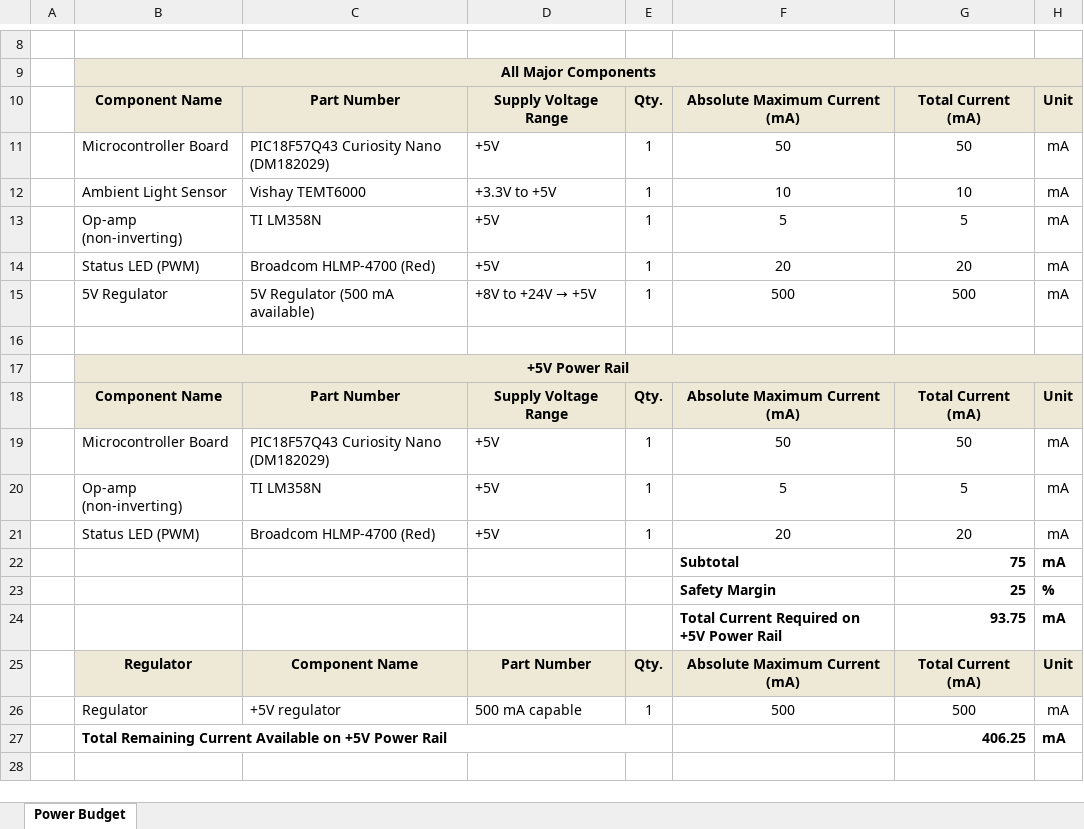
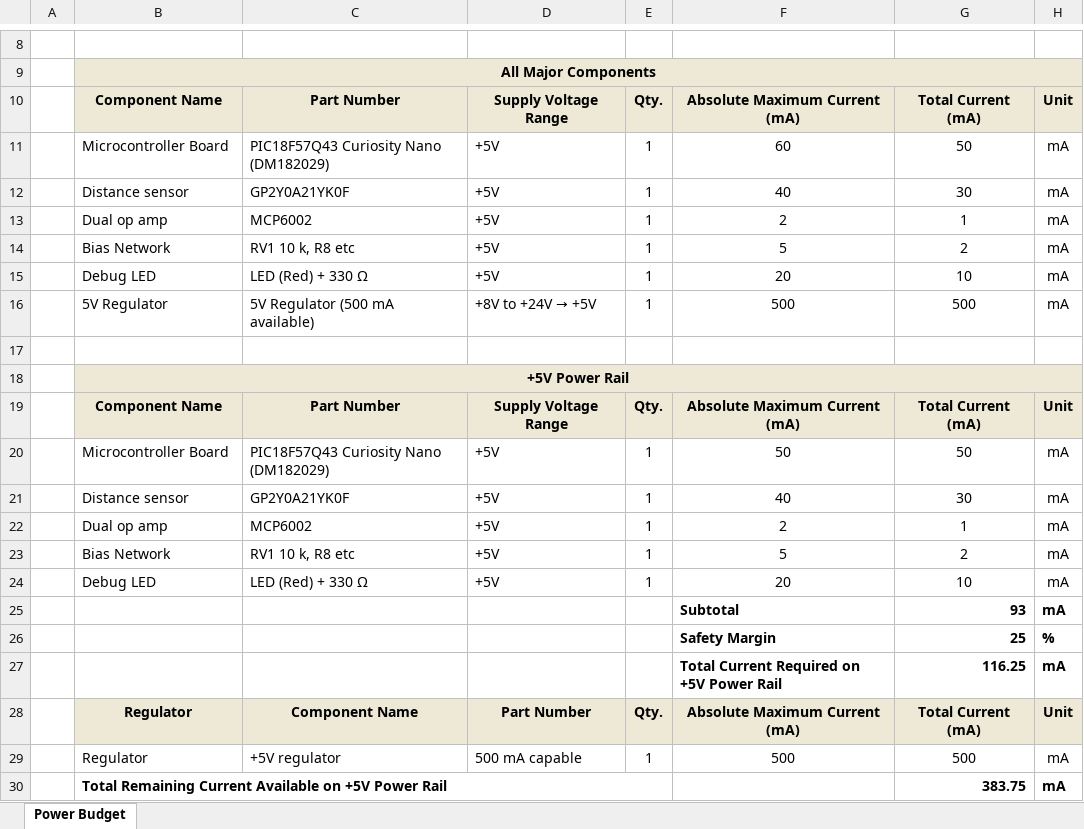
Before and after one commit to roshanroy-r64x/roshanroy-r64x.github.io, an Excel workbook: docs/05-Power-Budget/PowerBudgetRoshan.xlsx, sheet Power Budget, drawn as a sheet; only a part is shown, gaps mark what is left out; values as stored, in another font and other column widths than the file's, no borders; removed rows and columns are numbered as before the commit, all else as after; the diff names each change by its address in the sheet, - before the commit and + after, or states it on an @@ line.

```diff
--- a/docs/05-Power-Budget/PowerBudgetRoshan.xlsx (sheet Power Budget)
+++ b/docs/05-Power-Budget/PowerBudgetRoshan.xlsx (sheet Power Budget)
-F11: 50
+F11: 60
-row 12:  | Ambient Light Sensor | Vishay TEMT6000 | +3.3V to +5V | 1 | 10 | 10 | mA
+row 12:  | Distance sensor | GP2Y0A21YK0F | +5V | 1 | 40 | 30 | mA
+row 13:  | Dual op amp | MCP6002 | +5V | 1 | 2 | 1 | mA
-B14: Op-amp (non-inverting)
+B14: Bias Network
-C14: TI LM358N
+C14: RV1 10 k, R8 etc
-G14: 5
+G14: 2
-B15: Status LED (PWM)
+B15: Debug LED
-C15: Broadcom HLMP-4700 (Red)
+C15: LED (Red) + 330 Ω
-G15: 20
+G15: 10
+row 21:  | Distance sensor | GP2Y0A21YK0F | +5V | 1 | 40 | 30 | mA
+row 22:  | Dual op amp | MCP6002 | +5V | 1 | 2 | 1 | mA
-B23: Op-amp (non-inverting)
+B23: Bias Network
-C23: TI LM358N
+C23: RV1 10 k, R8 etc
-G23: 5
+G23: 2
-B24: Status LED (PWM)
+B24: Debug LED
-C24: Broadcom HLMP-4700 (Red)
+C24: LED (Red) + 330 Ω
-G24: 20
+G24: 10
-G25: 75
+G25: 93
-G27: 93.75
+G27: 116.25
-G30: 406.25
+G30: 383.75
```
Also changed, not shown: 10 other files.
